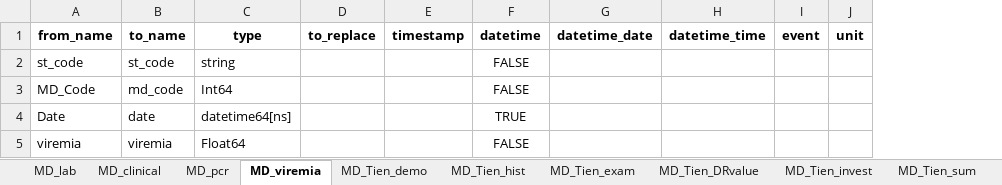
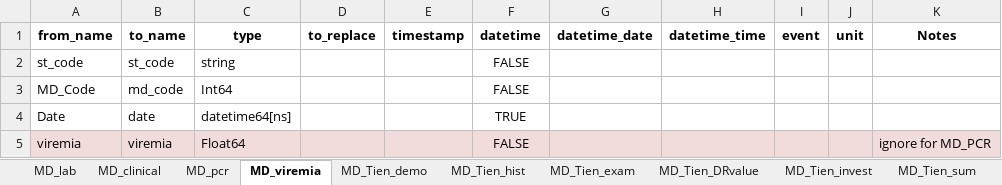
Before and after one commit to bahp/datablend, an Excel workbook: examples/oucru/oucru-md/resources/outputs/templates/ccfgs_md_data_fixed.xlsx, sheet MD_viremia, drawn as a sheet; values as stored, in another font and other column widths than the file's, no borders; the diff names each change by its address in the sheet, - before the commit and + after, or states it on an @@ line.

```diff
--- a/examples/oucru/oucru-md/resources/outputs/templates/ccfgs_md_data_fixed.xlsx (sheet MD_viremia)
+++ b/examples/oucru/oucru-md/resources/outputs/templates/ccfgs_md_data_fixed.xlsx (sheet MD_viremia)
+column K (Notes), row 5: ignore for MD_PCR
-A5:J5 fill: none
+A5:J5 fill: #F2DCDB
```
Also changed, not shown: sheet MD_clinical, sheet MD_lab, sheet MD_Elisa_all, sheet MD_Tien_DRvalue, sheet MD_pcr, examples/oucru/oucru-01nva/resources/outputs/templates/ccfgs_01nva_data_fixed.xlsx, examples/oucru/oucru-13dx/resources/outputs/templates/ccfgs_13dx_data_fixed.xlsx, 7 other files.
